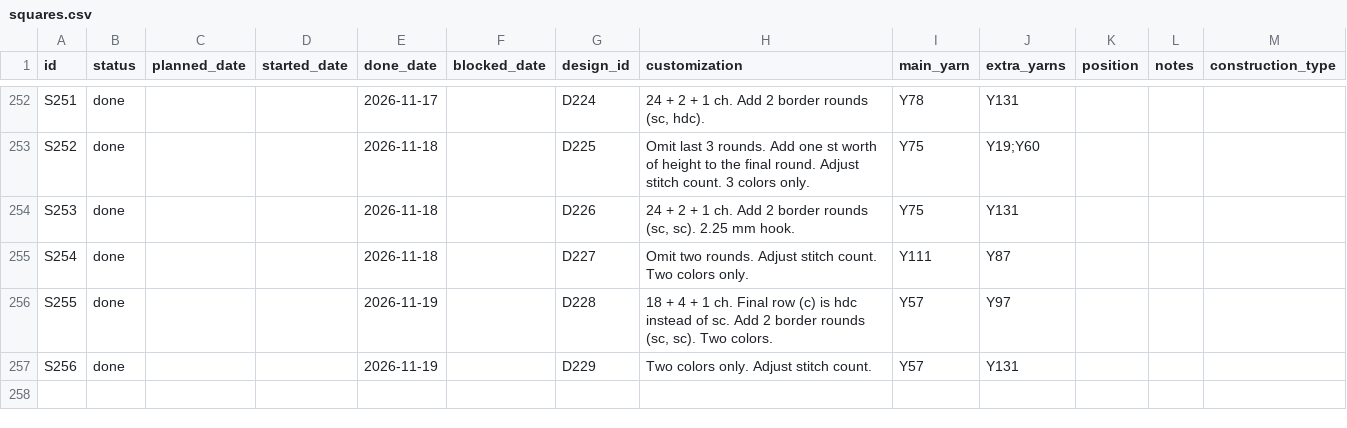
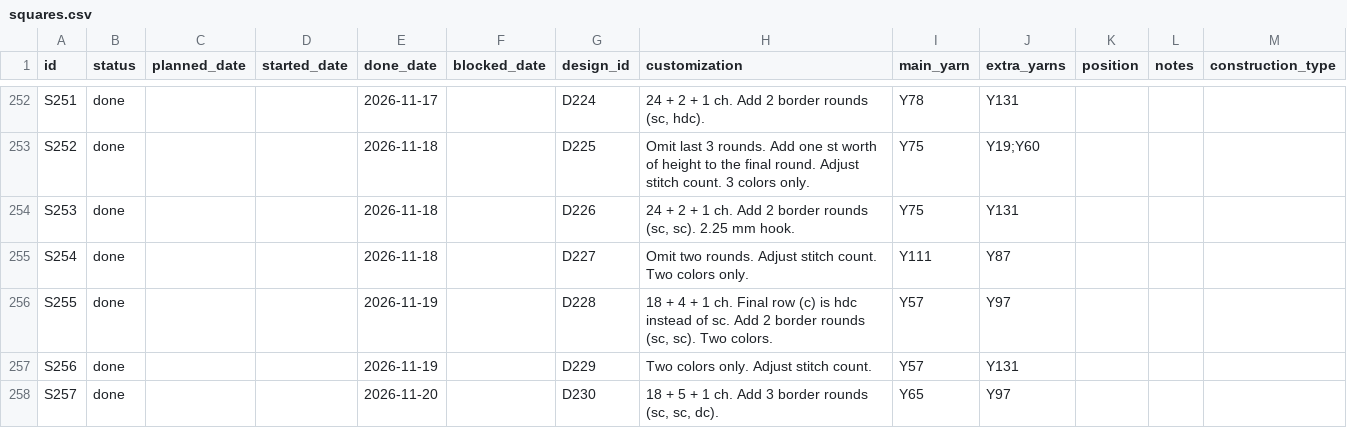
Before and after one commit to anhtr/grannydb, a CSV file: data/squares.csv, drawn as a sheet; only a part is shown, gaps mark what is left out; the diff names each change by its address in the sheet, - before the commit and + after, or states it on an @@ line.

Commit message:
Update 1 square
- save squares/S257 — Status: done, Done: 2026-11-20, Design: D230, Customization: 18 + 5 + 1 ch. Add 3 border rounds (sc, sc, dc)., Main colour: Y65, Extra colours: Y97

```diff
--- a/data/squares.csv
+++ b/data/squares.csv
+row 258: S257 | done |  |  | 2026-11-20 |  | D230 | 18 + 5 + 1 ch. Add 3 border rounds (sc, sc, dc). | Y65 | Y97
```
